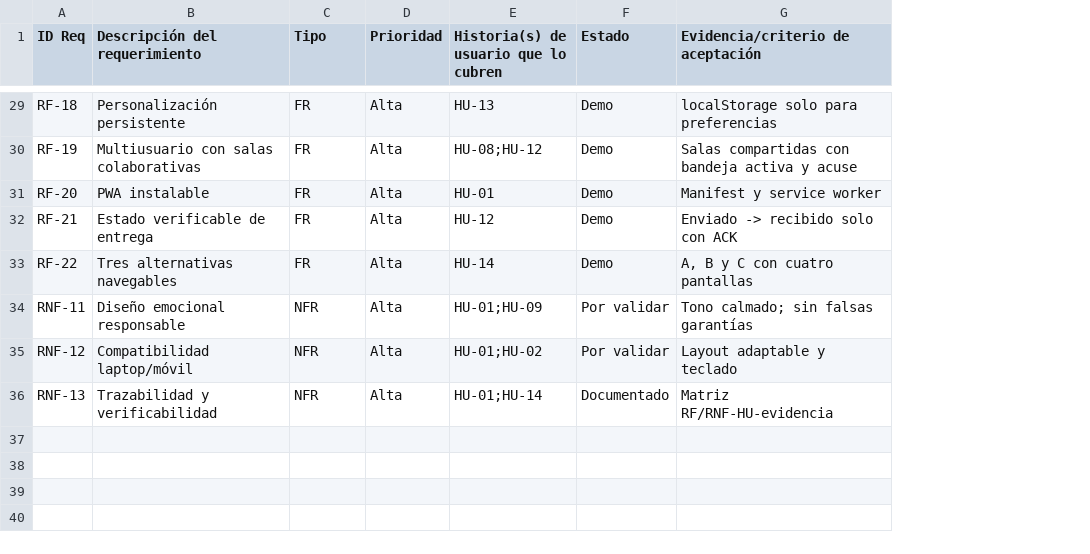
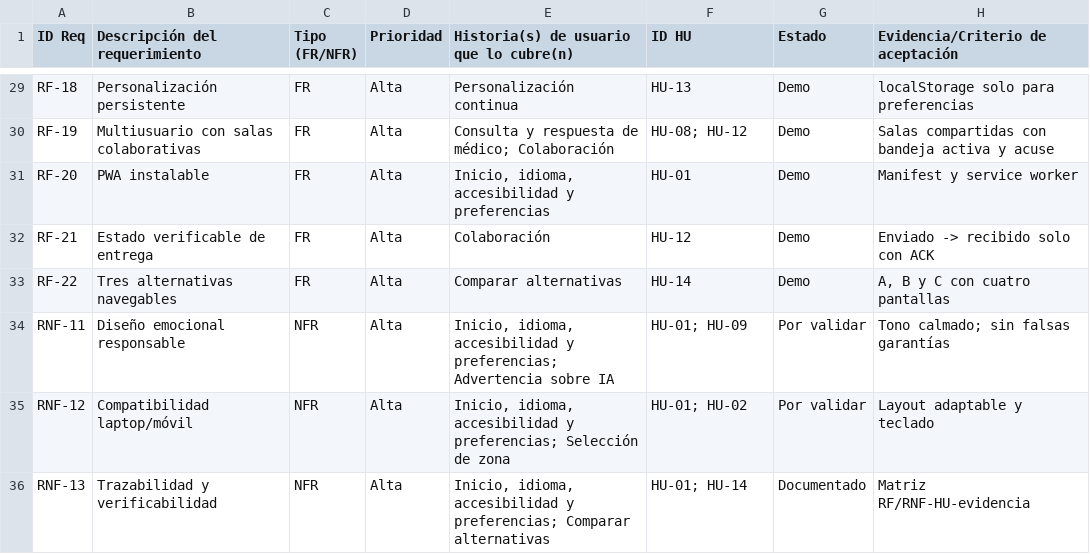
Before and after one commit to CeSaRLoPeZArTeAgA/PC2_IHC_Grup10, a CSV file: docs/05-trazabilidad.csv, drawn as a sheet; only a part is shown, gaps mark what is left out; addresses are those after the commit; the diff covers the shown part only; the diff names each change by its address in the sheet, - before the commit and + after, or states it on an @@ line.

Commit message:
docs(trazabilidad): publicar ocho columnas de matriz con historias e IDs HU

```diff
--- a/docs/05-trazabilidad.csv
+++ b/docs/05-trazabilidad.csv
+column E, row 1: Historia(s) de usuario que lo cubre(n); rows 29-36: Personalización continua | Consulta y respuesta de médico; Colaboración | Inicio, idioma, accesibilidad y preferencias | Colaboración | Comparar alternativas | Inicio, idioma, accesibilidad y preferencias; Advertencia sobre IA | Inicio, idioma, accesibilidad y preferencias; Selección de zona | Inicio, idioma, accesibilidad y preferencias; Comparar alternativas
-C1: Tipo
+C1: Tipo (FR/NFR)
-F1: Historia(s) de usuario que lo cubren
+F1: ID HU
-H1: Evidencia/criterio de aceptación
+H1: Evidencia/Criterio de aceptación
-F30 (ID HU): HU-08;HU-12
+F30 (ID HU): HU-08; HU-12
-F34 (ID HU): HU-01;HU-09
+F34 (ID HU): HU-01; HU-09
-F35 (ID HU): HU-01;HU-02
+F35 (ID HU): HU-01; HU-02
-F36 (ID HU): HU-01;HU-14
+F36 (ID HU): HU-01; HU-14
```
Also changed, not shown: 11 edited cells elsewhere in this file.
